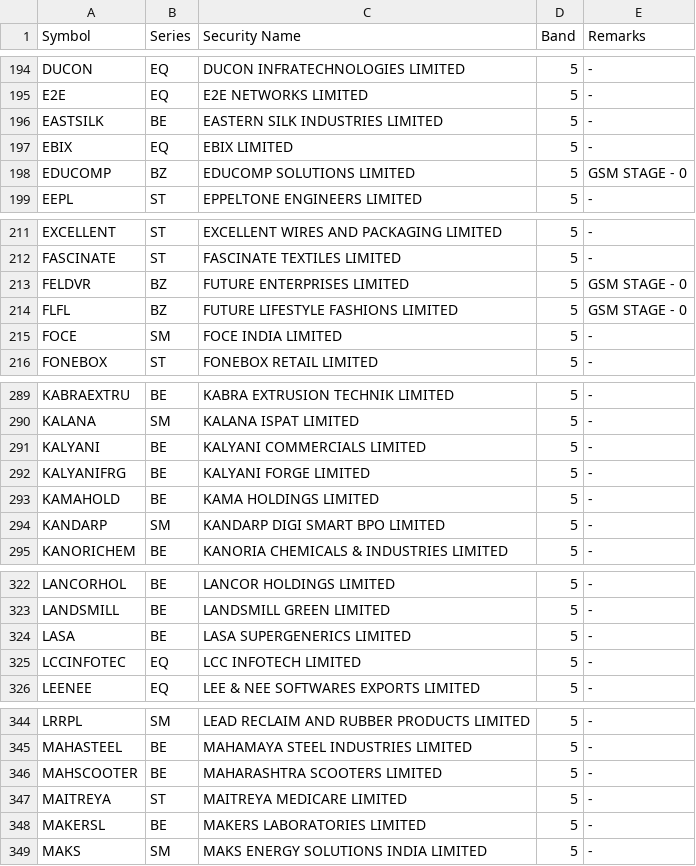
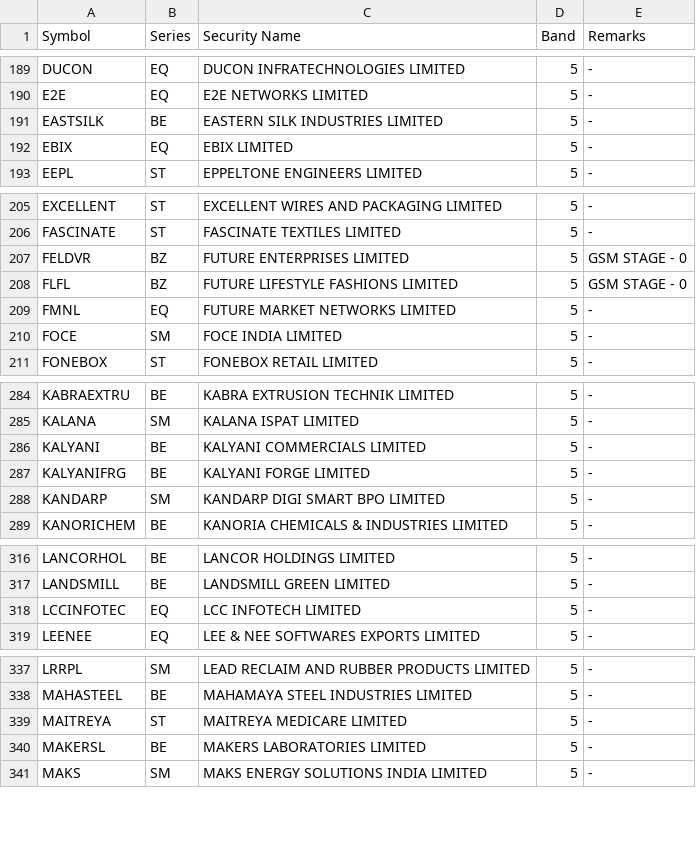
Before and after one commit to rravibbhargav/nse-data, a CSV file: data/sec_list_snapshot.csv, drawn as a sheet; only a part is shown, gaps mark what is left out; the diff covers the shown part only.

```diff
--- a/data/sec_list_snapshot.csv
+++ b/data/sec_list_snapshot.csv
@@ -197,3 +192,2 @@ EASTSILK,BE,EASTERN SILK INDUSTRIES LIMITED,5,"-"
 EBIX,EQ,EBIX LIMITED,5,"-"
-EDUCOMP,BZ,EDUCOMP SOLUTIONS LIMITED,5,"GSM STAGE - 0"
 EEPL,ST,EPPELTONE ENGINEERS LIMITED,5,"-"
@@ -214,2 +208,3 @@ FELDVR,BZ,FUTURE ENTERPRISES LIMITED,5,"GSM STAGE - 0"
 FLFL,BZ,FUTURE LIFESTYLE FASHIONS LIMITED,5,"GSM STAGE - 0"
+FMNL,EQ,FUTURE MARKET NETWORKS LIMITED,5,"-"
 FOCE,SM,FOCE INDIA LIMITED,5,"-"
@@ -292,3 +287,2 @@ KALYANI,BE,KALYANI COMMERCIALS LIMITED,5,"-"
 KALYANIFRG,BE,KALYANI FORGE LIMITED,5,"-"
-KAMAHOLD,BE,KAMA HOLDINGS LIMITED,5,"-"
 KANDARP,SM,KANDARP DIGI SMART BPO LIMITED,5,"-"
@@ -323,3 +317,2 @@ LANCORHOL,BE,LANCOR HOLDINGS LIMITED,5,"-"
 LANDSMILL,BE,LANDSMILL GREEN LIMITED,5,"-"
-LASA,BE,LASA SUPERGENERICS LIMITED,5,"-"
 LCCINFOTEC,EQ,LCC INFOTECH LIMITED,5,"-"
@@ -345,3 +338,2 @@ LRRPL,SM,LEAD RECLAIM AND RUBBER PRODUCTS LIMITED,5,"-"
 MAHASTEEL,BE,MAHAMAYA STEEL INDUSTRIES LIMITED,5,"-"
-MAHSCOOTER,BE,MAHARASHTRA SCOOTERS LIMITED,5,"-"
 MAITREYA,ST,MAITREYA MEDICARE LIMITED,5,"-"
```
Also changed, not shown: 6 added rows and 17 removed rows elsewhere in this file, 1 other file.
